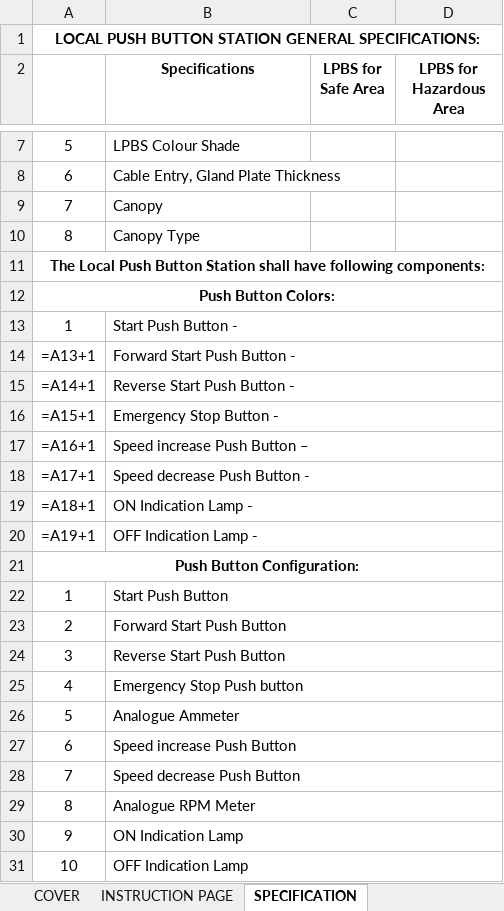
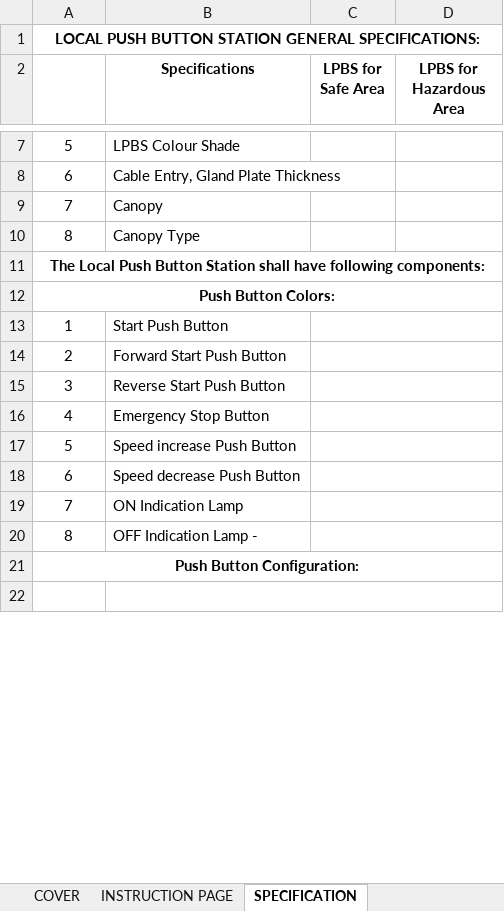
Before and after one commit to inventive-business-solutions/thermax-backend, an Excel workbook: thermax_backend/templates/lpbs_specification_template.xlsx, sheet SPECIFICATION, drawn as a sheet; only a part is shown, gaps mark what is left out; values as stored, in another font and other column widths than the file's, no borders; formulas without a stored value are shown as written; removed rows and columns are numbered as before the commit, all else as after; the diff covers the shown part only; the diff names each change by its address in the sheet, - before the commit and + after, or states it on an @@ line.

```diff
--- a/thermax_backend/templates/lpbs_specification_template.xlsx (sheet SPECIFICATION)
+++ b/thermax_backend/templates/lpbs_specification_template.xlsx (sheet SPECIFICATION)
-row 13: 1 | Start Push Button -
-row 14: =A13+1 | Forward Start Push Button -
-row 15: =A14+1 | Reverse Start Push Button -
-row 16: =A15+1 | Emergency Stop Button -
-row 17: =A16+1 | Speed increase Push Button –
-row 18: =A17+1 | Speed decrease Push Button -
-row 19: =A18+1 | ON Indication Lamp -
-row 20: =A19+1 | OFF Indication Lamp -
-B22:D22 merged
+C13:D13 merged
-B23:D23 merged
+C14:D14 merged
-B24:D24 merged
+C15:D15 merged
-B16 (Specifications): Emergency Stop Push button
+B16 (Specifications): Emergency Stop Button
-B25:D25 merged
+C16:D16 merged
-row 26: 5 | Analogue Ammeter
-A17: 6
+A17: 5
-B27:D27 merged
+C17:D17 merged
-A18: 7
+A18: 6
-B28:D28 merged
+C18:D18 merged
-row 29: 8 | Analogue RPM Meter
-A19: 9
+A19: 7
-B30:D30 merged
+C19:D19 merged
+row 20: 8 | OFF Indication Lamp -
-row 22: 10 | OFF Indication Lamp
+row 22: (empty)
```
Also changed, not shown: 9 added rows elsewhere in this sheet, sheet SELECTION CRITERIA, sheet LPBS LIST HAZARDOUS AREA, sheet LPBS LIST SAFE AREA, formulas that keep their value, hidden cells, charts or pictures, 5 other files.
